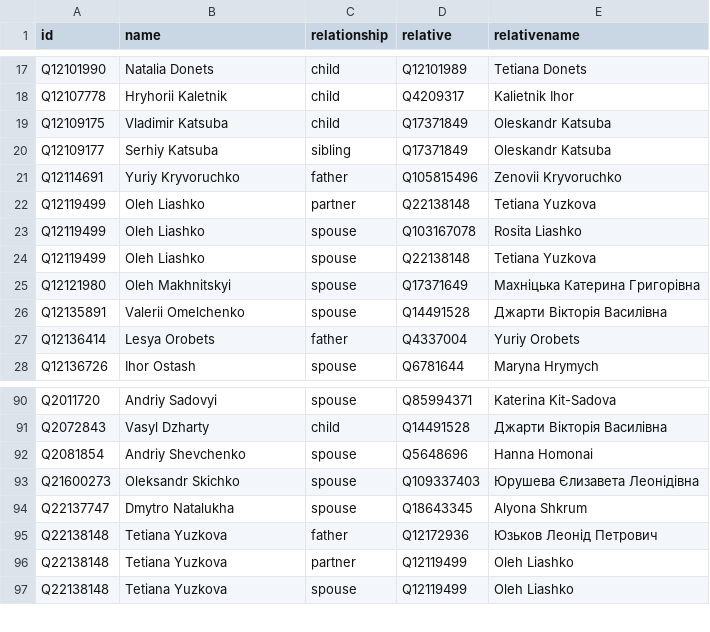
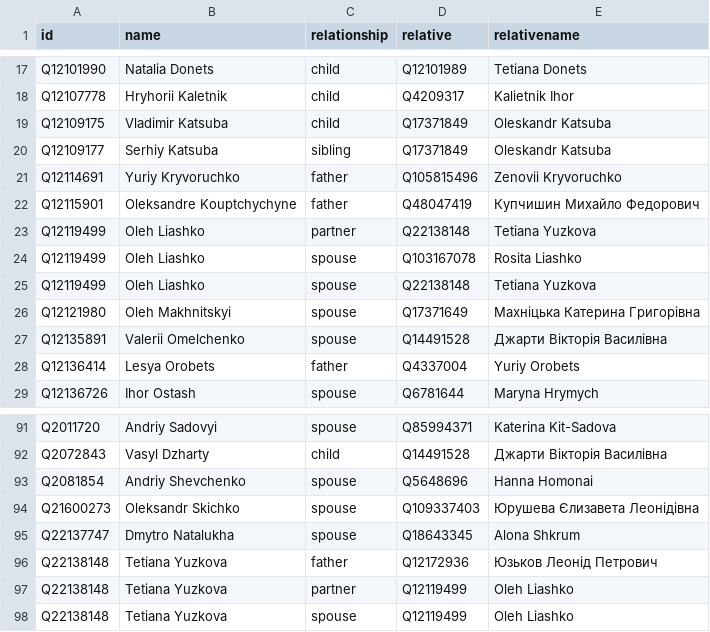
Before and after one commit to every-politician-scrapers/ukraine-cabinet, a CSV file: html/family.csv, drawn as a sheet; only a part is shown, gaps mark what is left out.

```diff
--- a/html/family.csv
+++ b/html/family.csv
@@ -21,2 +21,3 @@ Q12109177,Serhiy Katsuba,sibling,Q17371849,Oleskandr Katsuba
 Q12114691,Yuriy Kryvoruchko,father,Q105815496,Zenovii Kryvoruchko
+Q12115901,Oleksandre Kouptchychyne,father,Q48047419,Купчишин Михайло Федорович
 Q12119499,Oleh Liashko,partner,Q22138148,Tetiana Yuzkova
@@ -93,3 +94,3 @@ Q2081854,Andriy Shevchenko,spouse,Q5648696,Hanna Homonai
 Q21600273,Oleksandr Skichko,spouse,Q109337403,Юрушева Єлизавета Леонідівна
-Q22137747,Dmytro Natalukha,spouse,Q18643345,Alyona Shkrum
+Q22137747,Dmytro Natalukha,spouse,Q18643345,Alona Shkrum
 Q22138148,Tetiana Yuzkova,father,Q12172936,Юзьков Леонід Петрович
```
Also changed, not shown: html/holders21.csv, html/legislators.csv.
